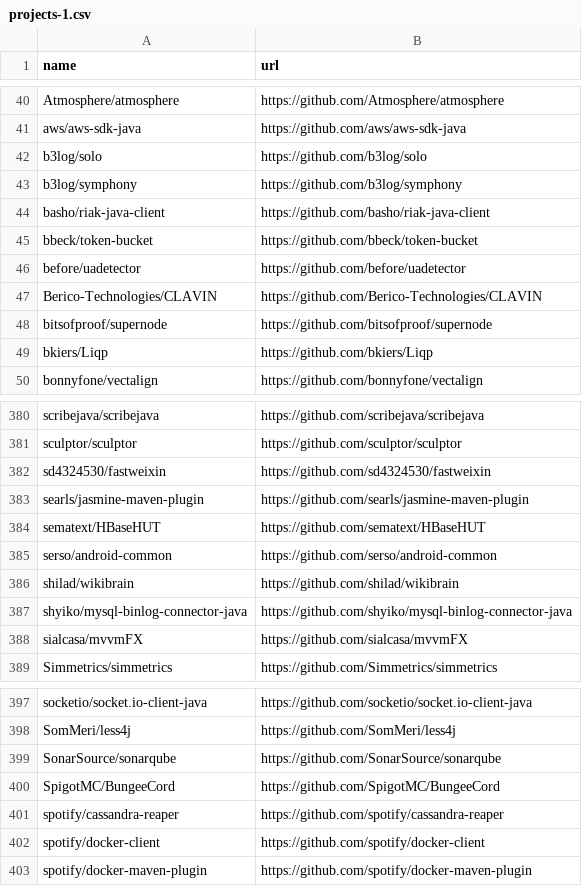
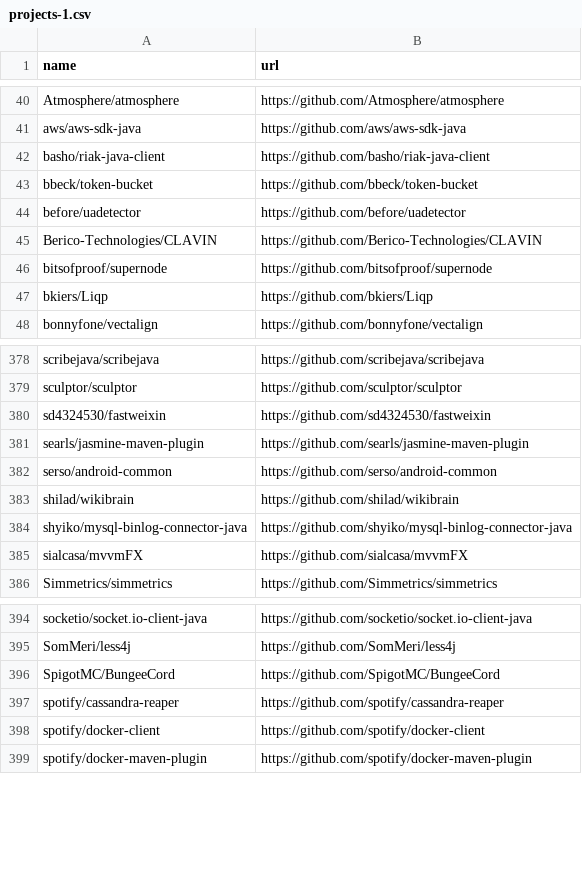
Before and after one commit to SeverinBuchser/GitAnalyzer, a CSV file: projects-1.csv, drawn as a sheet; only a part is shown, gaps mark what is left out.

```diff
--- a/projects-1.csv
+++ b/projects-1.csv
@@ -41,4 +41,2 @@ Atmosphere/atmosphere,https://github.com/Atmosphere/atmosphere
 aws/aws-sdk-java,https://github.com/aws/aws-sdk-java
-b3log/solo,https://github.com/b3log/solo
-b3log/symphony,https://github.com/b3log/symphony
 basho/riak-java-client,https://github.com/basho/riak-java-client
@@ -383,3 +381,2 @@ sd4324530/fastweixin,https://github.com/sd4324530/fastweixin
 searls/jasmine-maven-plugin,https://github.com/searls/jasmine-maven-plugin
-sematext/HBaseHUT,https://github.com/sematext/HBaseHUT
 serso/android-common,https://github.com/serso/android-common
@@ -398,3 +395,2 @@ socketio/socket.io-client-java,https://github.com/socketio/socket.io-client-java
 SomMeri/less4j,https://github.com/SomMeri/less4j
-SonarSource/sonarqube,https://github.com/SonarSource/sonarqube
 SpigotMC/BungeeCord,https://github.com/SpigotMC/BungeeCord
```
Also changed, not shown: 11 other files.
